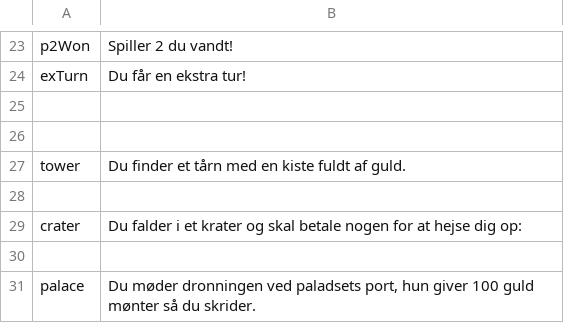
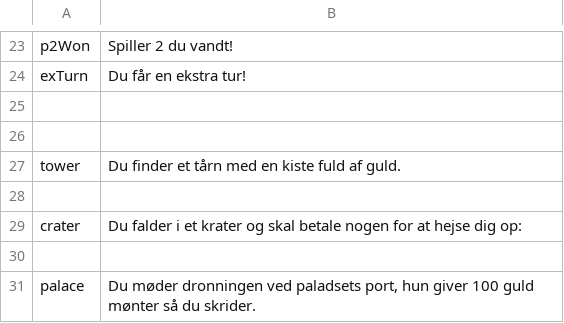
Before and after one commit to Magnusrk/CDIO2, a CSV file: src/LanguagePacks/da.csv, drawn as a sheet; only a part is shown, gaps mark what is left out.

Commit message:
Fixed typo

```diff
--- a/src/LanguagePacks/da.csv
+++ b/src/LanguagePacks/da.csv
@@ -26,3 +26,3 @@ exTurn;Du får en ekstra tur!
 
-tower;Du finder et tårn med en kiste fuldt af guld.
+tower;Du finder et tårn med en kiste fuld af guld.
 
```
